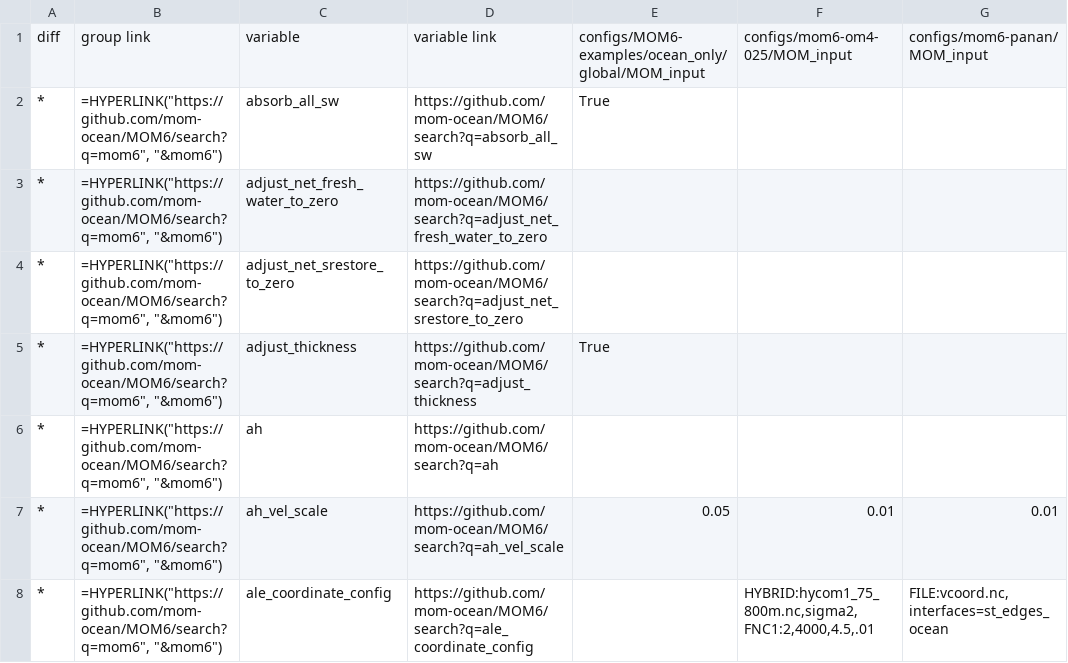
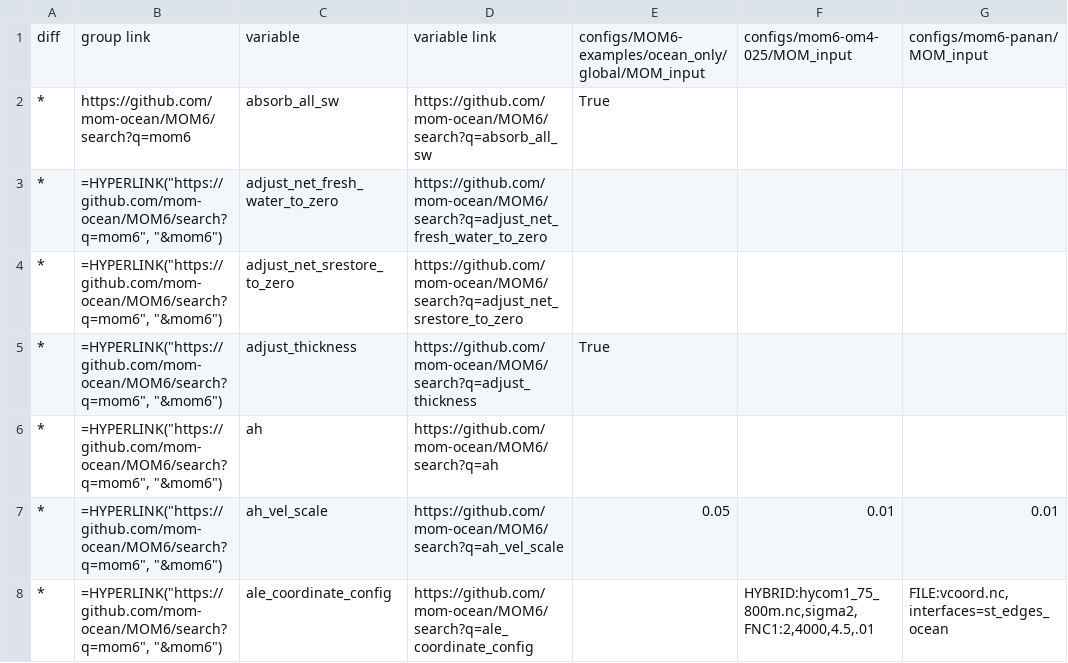
Before and after one commit to COSIMA/access-om3-doc, a CSV file: namelists/mom_nml.csv, drawn as a sheet; only a part is shown; the diff names each change by its address in the sheet, - before the commit and + after, or states it on an @@ line.

Commit message:
Update mom_nml.csv

```diff
--- a/namelists/mom_nml.csv
+++ b/namelists/mom_nml.csv
-B2: =HYPERLINK("https://github.com/mom-ocean/MOM6/search?q=mom6", "&mom6")
+B2: https://github.com/mom-ocean/MOM6/search?q=mom6
```
